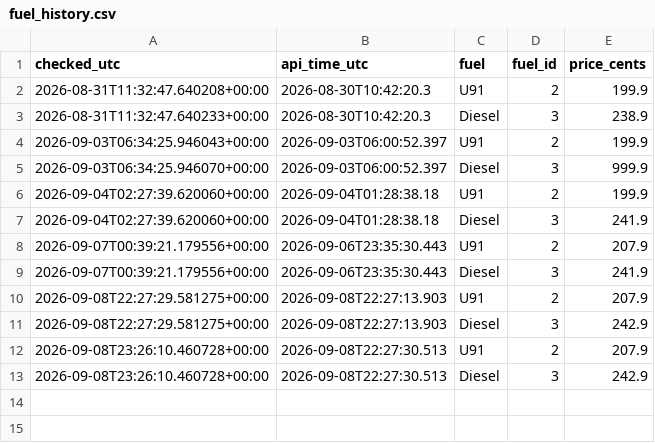
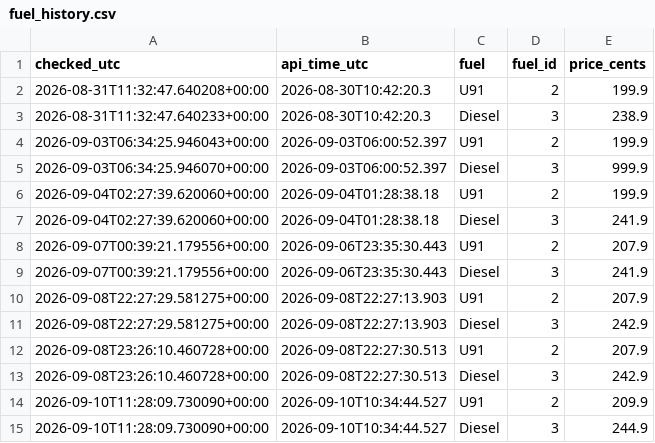
Before and after one commit to kdibd1/fuel-tracker, a CSV file: fuel_history.csv, drawn as a sheet; the diff names each change by its address in the sheet, - before the commit and + after, or states it on an @@ line.

Commit message:
Update fuel prices and graph

```diff
--- a/fuel_history.csv
+++ b/fuel_history.csv
+row 14: 2026-09-10T11:28:09.730090+00:00 | 2026-09-10T10:34:44.527 | U91 | 2 | 209.9
+row 15: 2026-09-10T11:28:09.730090+00:00 | 2026-09-10T10:34:44.527 | Diesel | 3 | 244.9
```
Also changed, not shown: 2 other files.
